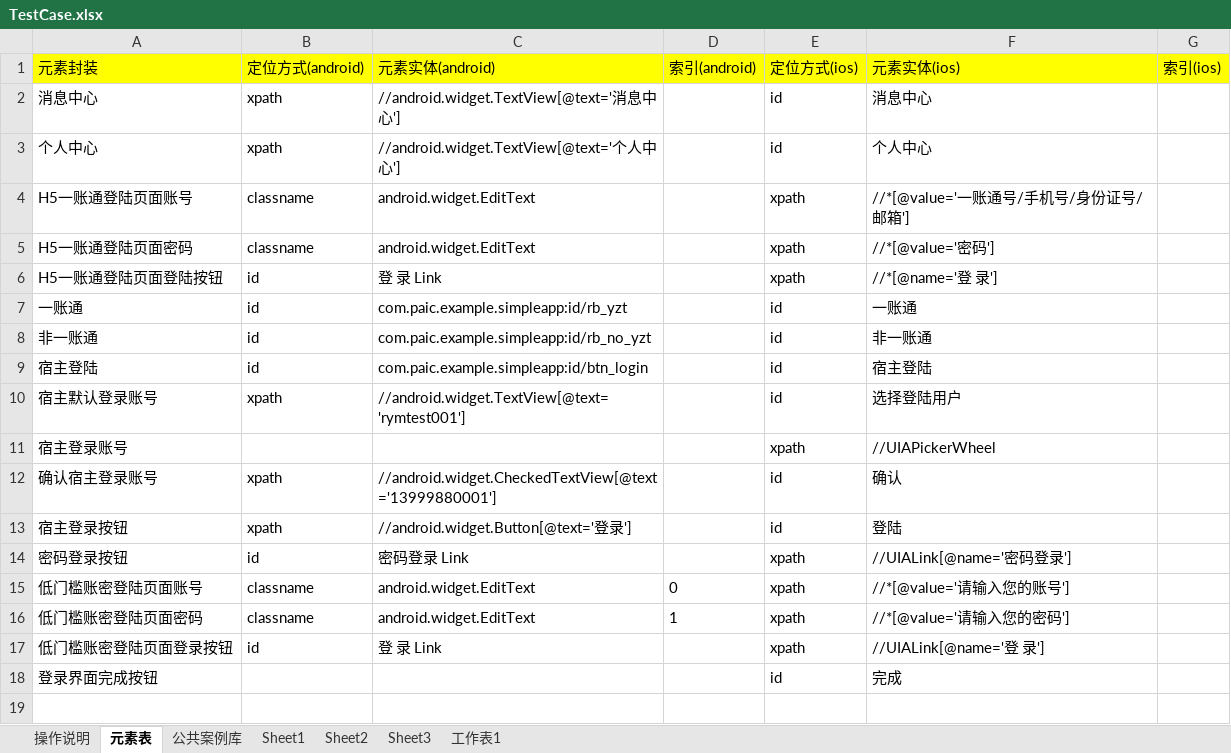
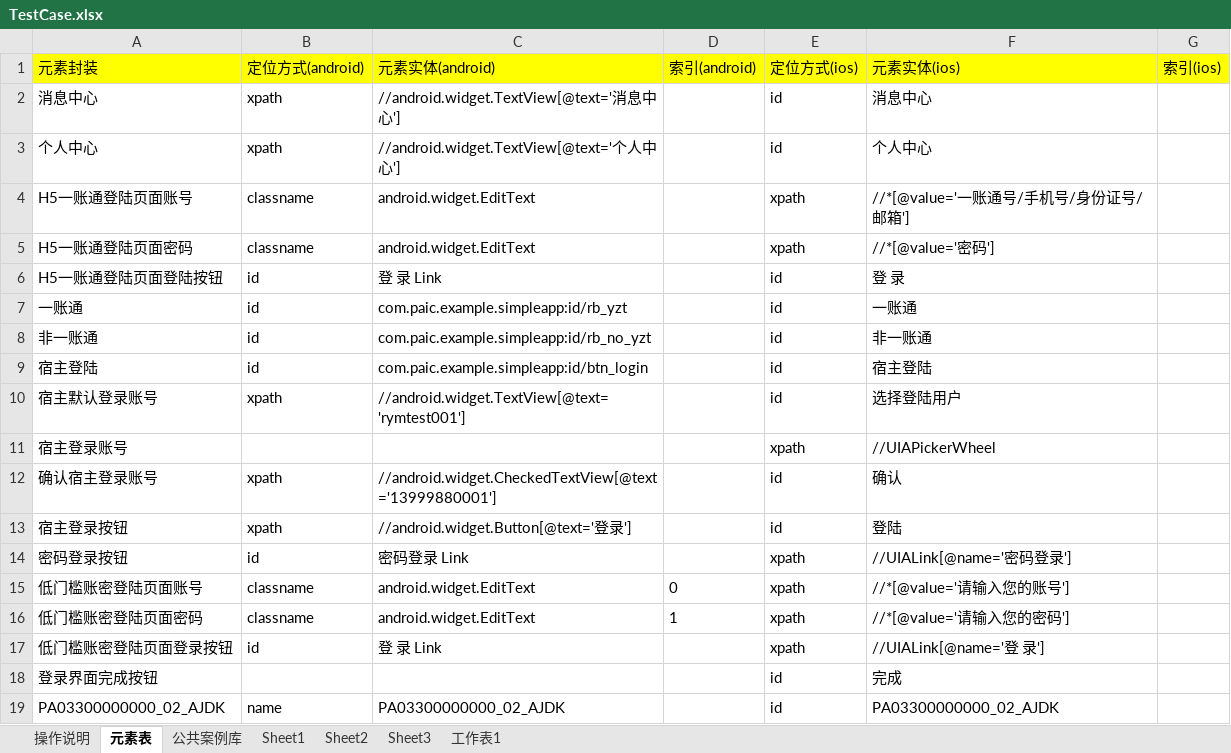
Before and after one commit to zhugehui9527/Anydoor_UI, an Excel workbook: TestCase/Excel/TestCase.xlsx, sheet 元素表, drawn as a sheet; values as stored, in another font and other column widths than the file's, no borders; the diff names each change by its address in the sheet, - before the commit and + after, or states it on an @@ line.

```diff
--- a/TestCase/Excel/TestCase.xlsx (sheet 元素表)
+++ b/TestCase/Excel/TestCase.xlsx (sheet 元素表)
-E6 (定位方式(ios)): xpath
+E6 (定位方式(ios)): id
-F6 (元素实体(ios)): //*[@name='登 录']
+F6 (元素实体(ios)): 登 录
+row 19: PA03300000000_02_AJDK | name | PA03300000000_02_AJDK |  | id | PA03300000000_02_AJDK
```
Also changed, not shown: sheet Sheet1, sheet 公共案例库, 40 other files.
